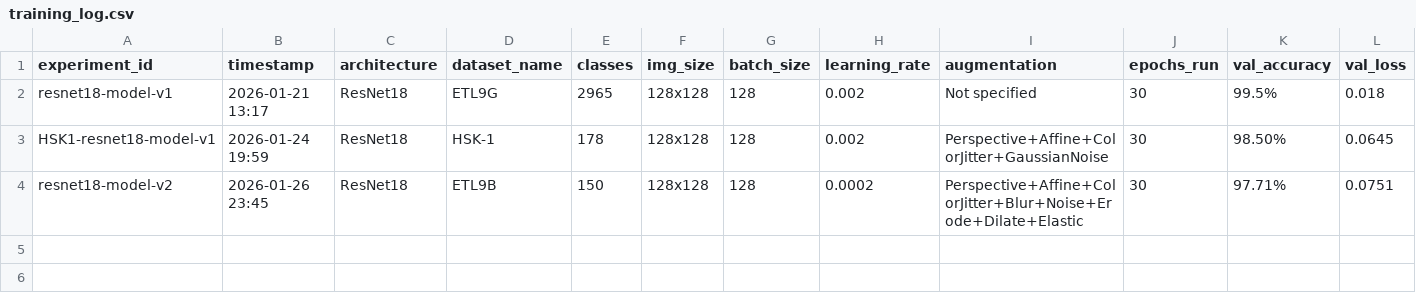
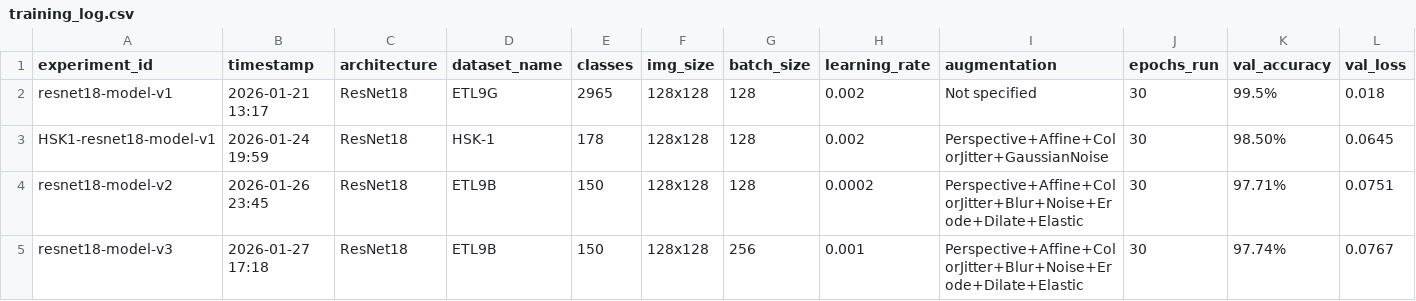
Before and after one commit to TychoQS/kanjime-model, a CSV file: training_log.csv, drawn as a sheet; only a part is shown; rows hold the shown columns only; the diff names each change by its address in the sheet, - before the commit and + after, or states it on an @@ line.

Commit message:
[LOG] Update training log for v3
Added results for experiment resnet18-model-v3 (Kanji Classifier with 150 Classes, Early Stopping, Scheduler).

```diff
--- a/training_log.csv
+++ b/training_log.csv
+row 5: resnet18-model-v3 | 2026-01-27 17:18 | ResNet18 | ETL9B | 150 | 128x128 | 256 | 0.001 | Perspective+Affine+ColorJitter+Blur+Noise+Erode+Dilate+Elastic | 30 | 97.74% | 0.0767
```
